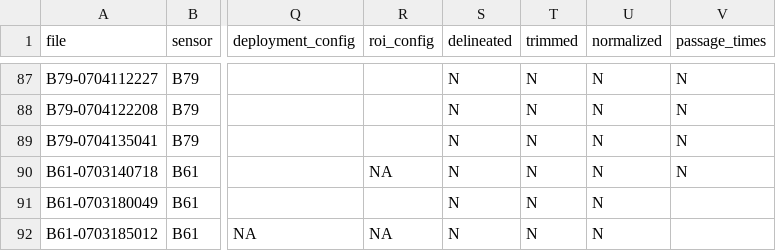
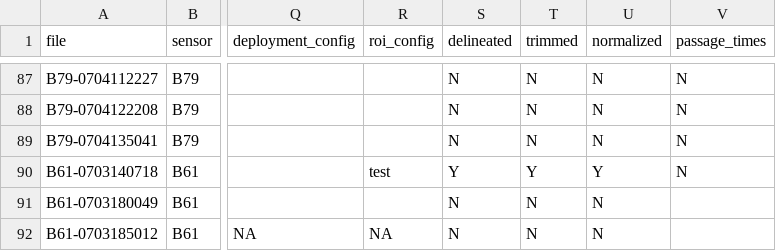
Before and after one commit to JNorman-hull/uoh-hifi-sensor, a CSV file: shiny/processed_sens_data/index/global_sensor_index.csv, drawn as a sheet; only a part is shown, gaps mark what is left out; the diff names each change by its address in the sheet, - before the commit and + after, or states it on an @@ line.

```diff
--- a/shiny/processed_sens_data/index/global_sensor_index.csv
+++ b/shiny/processed_sens_data/index/global_sensor_index.csv
-R90 (roi_config): NA
+R90 (roi_config): test
-S90 (delineated): N
+S90 (delineated): Y
-T90 (trimmed): N
+T90 (trimmed): Y
-U90 (normalized): N
+U90 (normalized): Y
```
Also changed, not shown: 4 other files.
